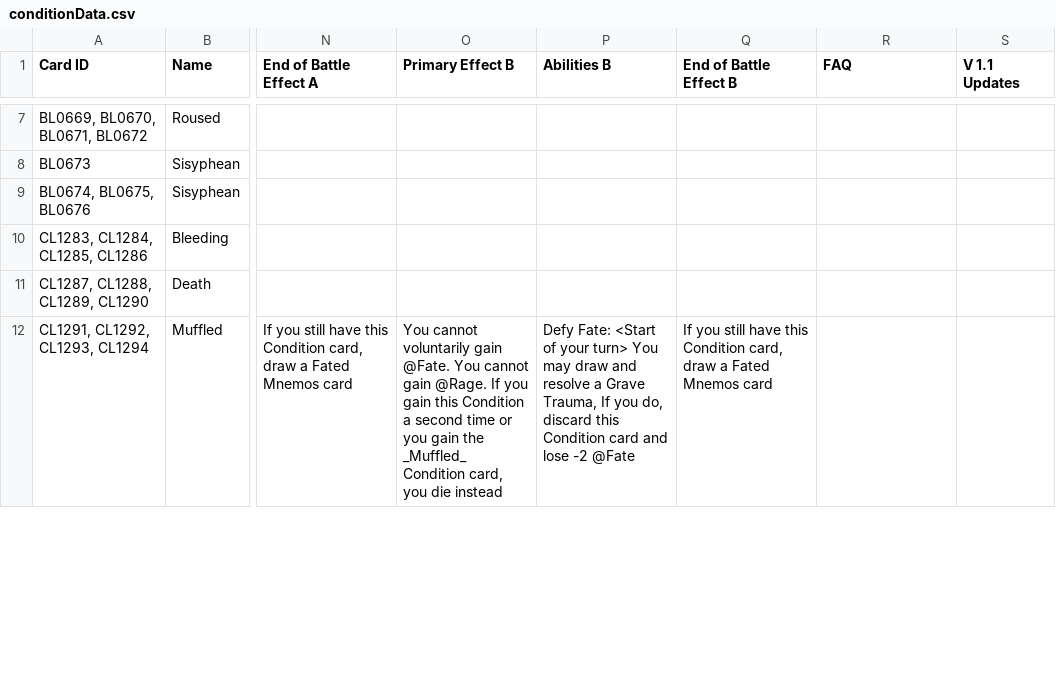
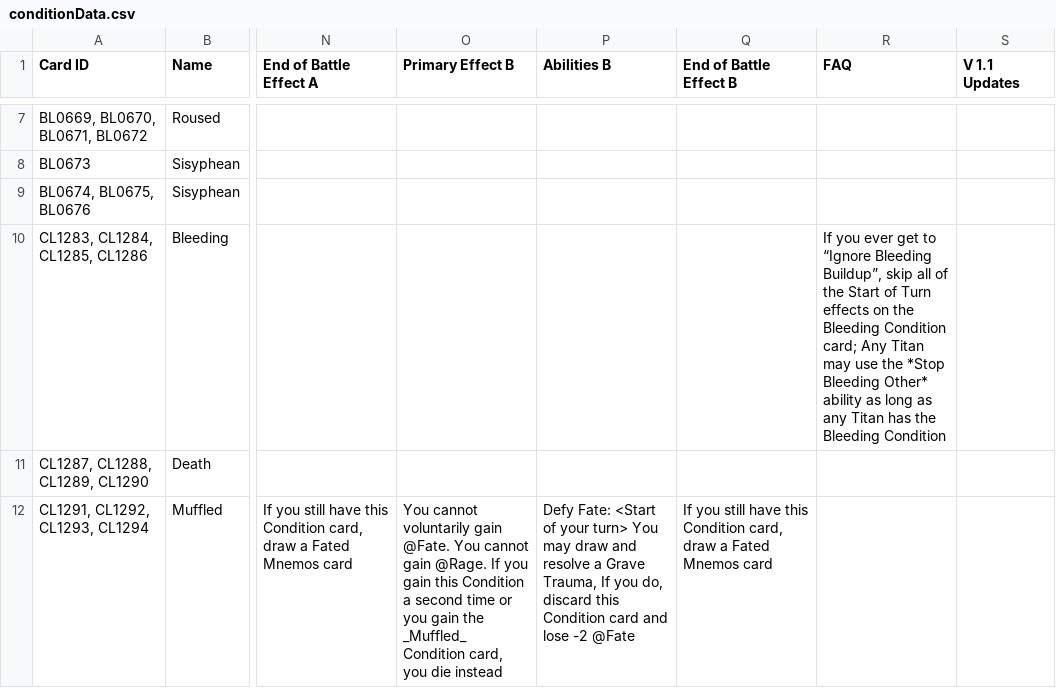
Before and after one commit to AedanThornton/atcc-api, a CSV file: data/CSV/conditionData.csv, drawn as a sheet; only a part is shown, gaps mark what is left out; the diff covers the shown part only; the diff names each change by its address in the sheet, - before the commit and + after, or states it on an @@ line.

```diff
--- a/data/CSV/conditionData.csv
+++ b/data/CSV/conditionData.csv
-R10 (FAQ): (empty)
+R10 (FAQ): If you ever get to “Ignore Bleeding Buildup”, skip all of the Start of Turn effects on the Bleeding Condition card; Any Titan may use the *Stop Bleeding Other* ability as long as any Titan has the Bleeding Condition
```
Also changed, not shown: 4 edited cells elsewhere in this file, data/CSV/gearData.csv, data/CSV/primordialData.csv, 37 other files.
